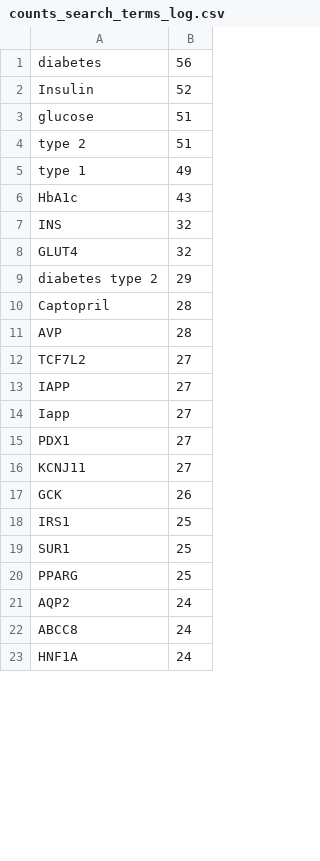
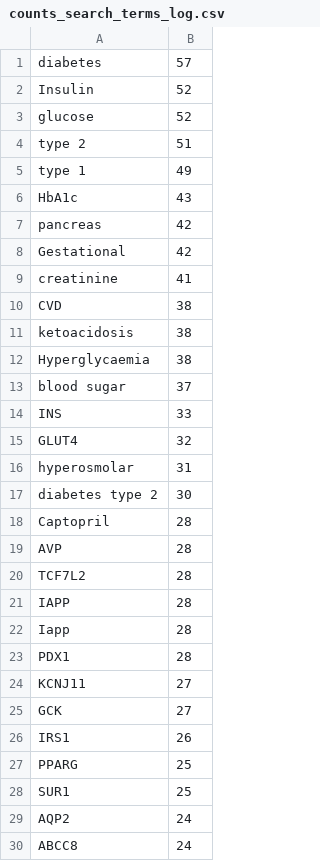
Before and after one commit to PhaBiFreiburg/PubMedPortable, a CSV file: plots/word_cloud/counts_search_terms_log.csv, drawn as a sheet; only a part is shown; the shorter side is filled out with more unchanged rows; the diff covers the shown part only.

Commit message:
* all pie charts data and images changed to diabetes

```diff
--- a/plots/word_cloud/counts_search_terms_log.csv
+++ b/plots/word_cloud/counts_search_terms_log.csv
@@ -1,4 +1,4 @@
-diabetes	56
+diabetes	57
 Insulin	52
-glucose	51
+glucose	52
 type 2	51
@@ -6,16 +6,24 @@ type 1	49
 HbA1c	43
-INS	32
+pancreas	42
+Gestational	42
+creatinine	41
+CVD	38
+ketoacidosis	38
+Hyperglycaemia	38
+blood sugar	37
+INS	33
 GLUT4	32
-diabetes type 2	29
+hyperosmolar	31
+diabetes type 2	30
 Captopril	28
 AVP	28
-TCF7L2	27
-IAPP	27
-Iapp	27
-PDX1	27
+TCF7L2	28
+IAPP	28
+Iapp	28
+PDX1	28
 KCNJ11	27
-GCK	26
-IRS1	25
+GCK	27
+IRS1	26
+PPARG	25
 SUR1	25
-PPARG	25
 AQP2	24
```
Also changed, not shown: 17 added rows, 16 removed rows, 1 moved row and 16 edited cells elsewhere in this file, plots/word_cloud/counts_surrounding_words_log.csv, 5 other files.
